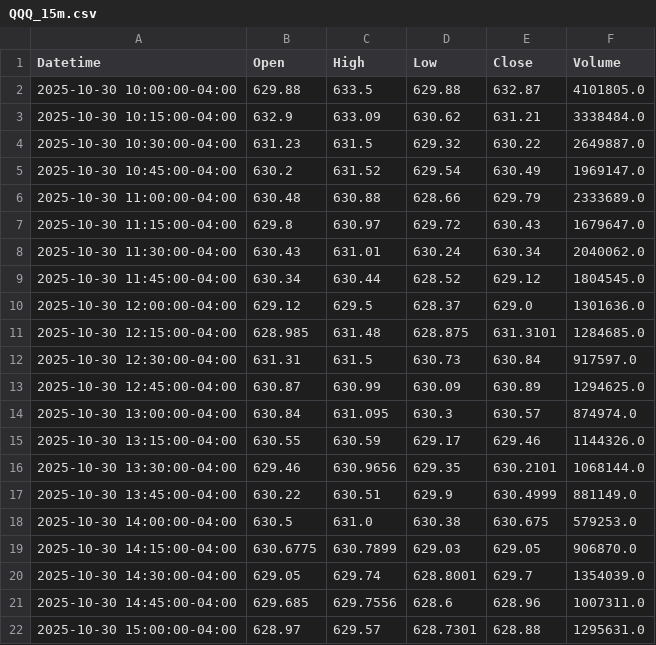
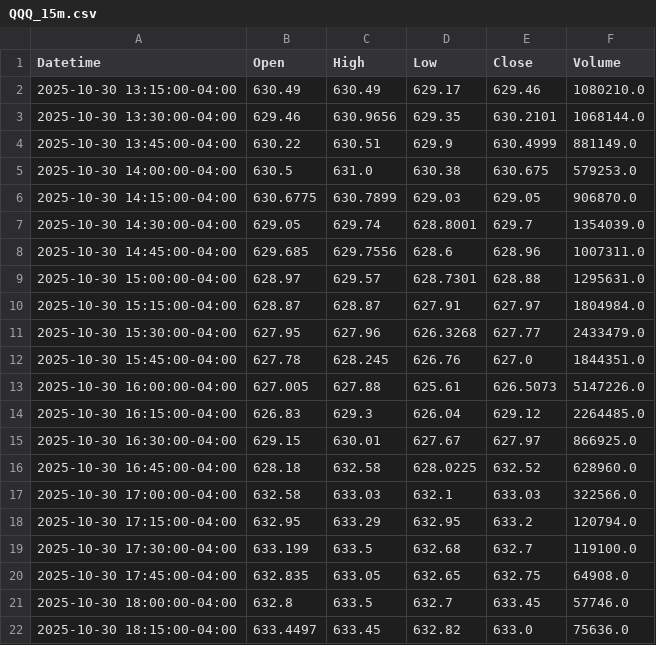
Before and after one commit to DeansGsxr/Deans-marketfeed, a CSV file: QQQ_15m.csv, drawn as a sheet; only a part is shown; the shorter side is filled out with more unchanged rows.

```diff
--- a/QQQ_15m.csv
+++ b/QQQ_15m.csv
@@ -1,16 +1,3 @@
 Datetime,Open,High,Low,Close,Volume
-2025-10-30 10:00:00-04:00,629.88,633.5,629.88,632.87,4101805.0
-2025-10-30 10:15:00-04:00,632.9,633.09,630.62,631.21,3338484.0
-2025-10-30 10:30:00-04:00,631.23,631.5,629.32,630.22,2649887.0
-2025-10-30 10:45:00-04:00,630.2,631.52,629.54,630.49,1969147.0
-2025-10-30 11:00:00-04:00,630.48,630.88,628.66,629.79,2333689.0
-2025-10-30 11:15:00-04:00,629.8,630.97,629.72,630.43,1679647.0
-2025-10-30 11:30:00-04:00,630.43,631.01,630.24,630.34,2040062.0
-2025-10-30 11:45:00-04:00,630.34,630.44,628.52,629.12,1804545.0
-2025-10-30 12:00:00-04:00,629.12,629.5,628.37,629.0,1301636.0
-2025-10-30 12:15:00-04:00,628.985,631.48,628.875,631.3101,1284685.0
-2025-10-30 12:30:00-04:00,631.31,631.5,630.73,630.84,917597.0
-2025-10-30 12:45:00-04:00,630.87,630.99,630.09,630.89,1294625.0
-2025-10-30 13:00:00-04:00,630.84,631.095,630.3,630.57,874974.0
-2025-10-30 13:15:00-04:00,630.55,630.59,629.17,629.46,1144326.0
+2025-10-30 13:15:00-04:00,630.49,630.49,629.17,629.46,1080210.0
 2025-10-30 13:30:00-04:00,629.46,630.9656,629.35,630.2101,1068144.0
```
Also changed, not shown: QQQ_3m.csv, QQQ_5m.csv, 16 other files.
